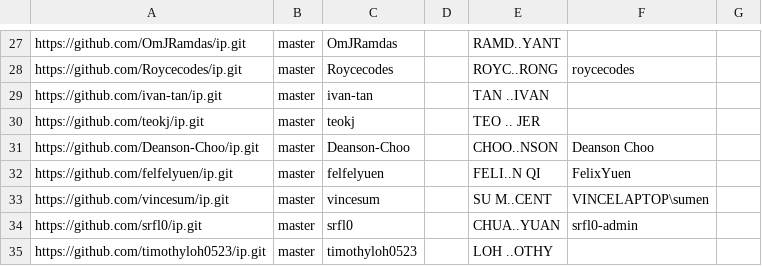
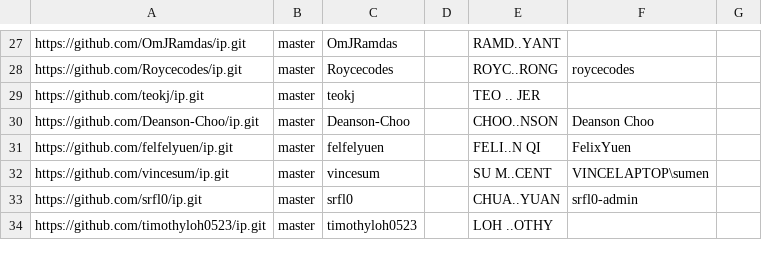
Before and after one commit to nus-cs2113-AY2425S2/ip-dashboard, a CSV file: configs/author-config.csv, drawn as a sheet; only a part is shown, gaps mark what is left out; the diff names each change by its address in the sheet, - before the commit and + after, or states it on an @@ line.

```diff
--- a/configs/author-config.csv
+++ b/configs/author-config.csv
-row 29: https://github.com/ivan-tan/ip.git | master | ivan-tan |  | TAN ..IVAN
```
Also changed, not shown: configs/repo-config.csv.
